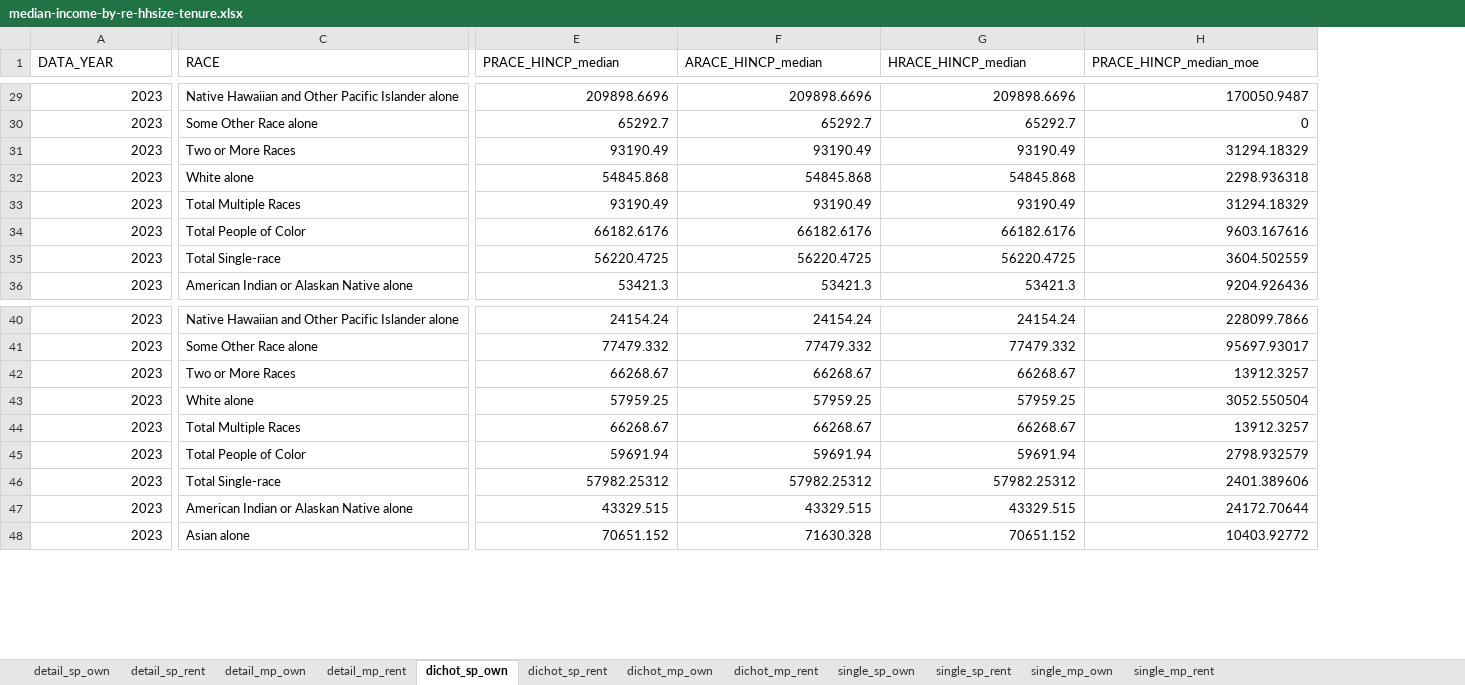
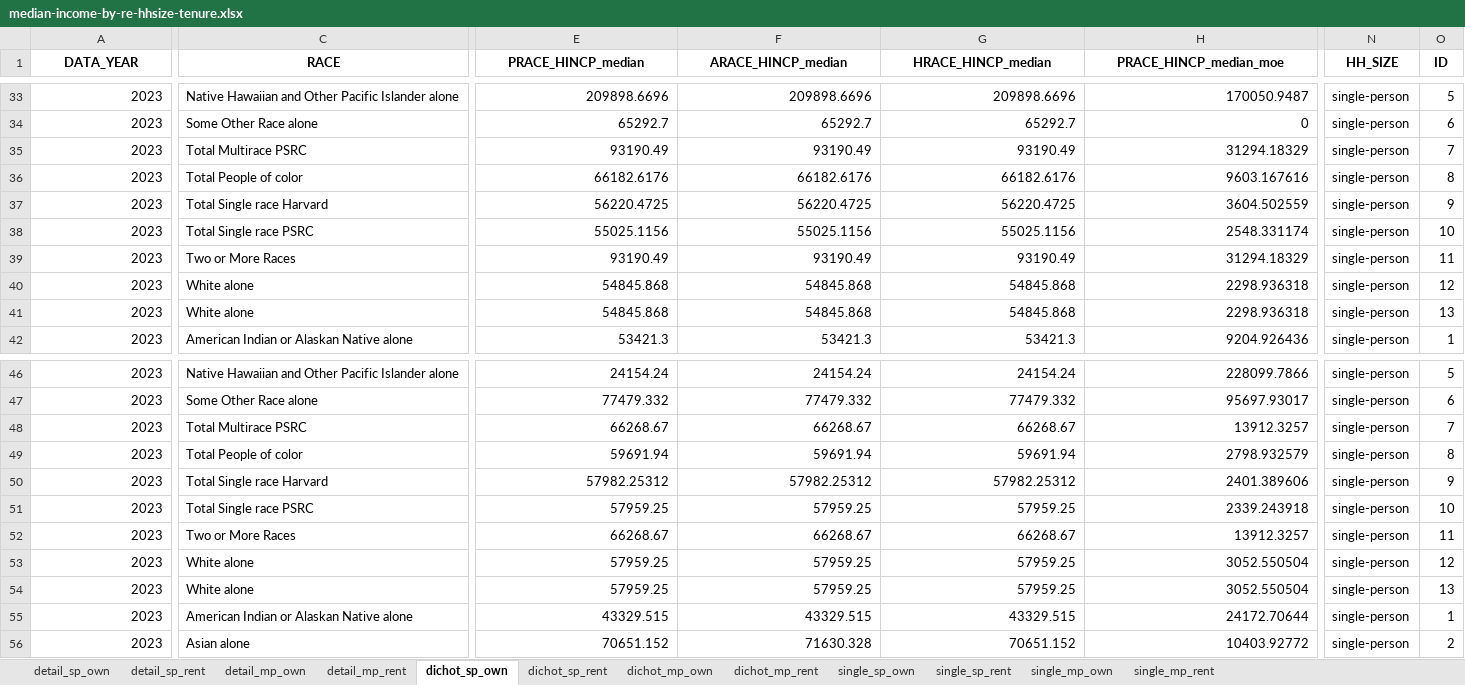
Before and after one commit to psrc/exploration-race-ethnicity, an Excel workbook: visuals/median-income-by-re-hhsize-tenure.xlsx, sheet dichot_sp_own, drawn as a sheet; only a part is shown, gaps mark what is left out; values as stored, in another font and other column widths than the file's, no borders; removed rows and columns are numbered as before the commit, all else as after; rows hold the shown columns only; the diff covers the shown part only; the diff names each change by its address in the sheet, - before the commit and + after, or states it on an @@ line.

```diff
--- a/visuals/median-income-by-re-hhsize-tenure.xlsx (sheet dichot_sp_own)
+++ b/visuals/median-income-by-re-hhsize-tenure.xlsx (sheet dichot_sp_own)
+column N (HH_SIZE), rows 33-34: single-person | single-person; rows 39-42: all single-person; rows 46-47: single-person | single-person; rows 52-56: all single-person
+column O (ID), rows 33-34: 5 | 6; rows 39-42: 11 | 12 | 13 | 1; rows 46-47: 5 | 6; rows 52-56: 11 | 12 | 13 | 1 | 2
@@ A1:H1 bold: off → on, alignment: left → center @@
+row 35: 2023 | Total Multirace PSRC | 93190.49 | 93190.49 | 93190.49 | 31294.18329 | single-person | 7
+row 36: 2023 | Total People of color | 66182.6176 | 66182.6176 | 66182.6176 | 9603.167616 | single-person | 8
+row 37: 2023 | Total Single race Harvard | 56220.4725 | 56220.4725 | 56220.4725 | 3604.502559 | single-person | 9
+row 38: 2023 | Total Single race PSRC | 55025.1156 | 55025.1156 | 55025.1156 | 2548.331174 | single-person | 10
-row 33: 2023 | Total Multiple Races | 93190.49 | 93190.49 | 93190.49 | 31294.18329
-row 34: 2023 | Total People of Color | 66182.6176 | 66182.6176 | 66182.6176 | 9603.167616
-C41 (RACE): Total Single-race
+C41 (RACE): White alone
-E41 (PRACE_HINCP_median): 56220.4725
+E41 (PRACE_HINCP_median): 54845.868
-F41 (ARACE_HINCP_median): 56220.4725
+F41 (ARACE_HINCP_median): 54845.868
-G41 (HRACE_HINCP_median): 56220.4725
+G41 (HRACE_HINCP_median): 54845.868
-H41 (PRACE_HINCP_median_moe): 3604.502559
+H41 (PRACE_HINCP_median_moe): 2298.936318
+row 48: 2023 | Total Multirace PSRC | 66268.67 | 66268.67 | 66268.67 | 13912.3257 | single-person | 7
+row 49: 2023 | Total People of color | 59691.94 | 59691.94 | 59691.94 | 2798.932579 | single-person | 8
+row 50: 2023 | Total Single race Harvard | 57982.25312 | 57982.25312 | 57982.25312 | 2401.389606 | single-person | 9
+row 51: 2023 | Total Single race PSRC | 57959.25 | 57959.25 | 57959.25 | 2339.243918 | single-person | 10
-row 44: 2023 | Total Multiple Races | 66268.67 | 66268.67 | 66268.67 | 13912.3257
-row 45: 2023 | Total People of Color | 59691.94 | 59691.94 | 59691.94 | 2798.932579
-C54 (RACE): Total Single-race
+C54 (RACE): White alone
-E54 (PRACE_HINCP_median): 57982.25312
+E54 (PRACE_HINCP_median): 57959.25
-F54 (ARACE_HINCP_median): 57982.25312
+F54 (ARACE_HINCP_median): 57959.25
-G54 (HRACE_HINCP_median): 57982.25312
+G54 (HRACE_HINCP_median): 57959.25
-H54 (PRACE_HINCP_median_moe): 2401.389606
+H54 (PRACE_HINCP_median_moe): 3052.550504
```
Also changed, not shown: 13 added rows, 7 removed rows, 25 edited cells and cell formats elsewhere in this sheet, sheet dichot_mp_own, sheet dichot_mp_rent, sheet single_mp_own, sheet single_mp_rent, sheet detail_sp_rent, sheet dichot_sp_rent, 5 more sheets, median-income-hhsize-tenure/data/median-income-by-re-hhsize-tenure.xlsx, median-income-hhsize/data/median-income-by-re-hhsize.xlsx, 52 other files.
